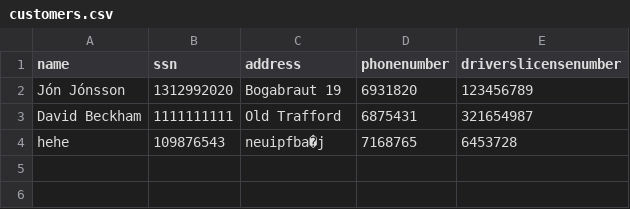
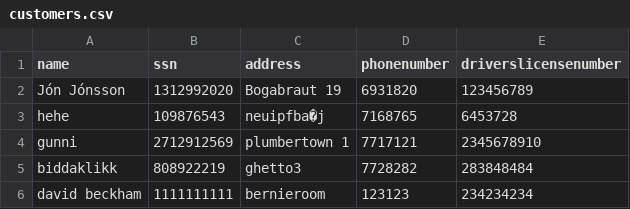
Before and after one commit to gylfinn/Lokaverkefni_Bilaleiga, a CSV file: data/customers.csv, drawn as a sheet; removed rows and columns are numbered as before the commit, all else as after; the diff names each change by its address in the sheet, - before the commit and + after, or states it on an @@ line.

Commit message:
setti inn customerorderhistory og fiffadi ALLT HITT SHITTID mafakkas

```diff
--- a/data/customers.csv
+++ b/data/customers.csv
-row 3: David Beckham | 1111111111 | Old Trafford | 6875431 | 321654987
+row 4: gunni | 2712912569 | plumbertown 1 | 7717121 | 2345678910
+row 5: biddaklikk | 808922219 | ghetto3 | 7728282 | 283848484
+row 6: david beckham | 1111111111 | bernieroom | 123123 | 234234234
```
Also changed, not shown: data/cars.csv, data/orders.csv, 7 other files.
